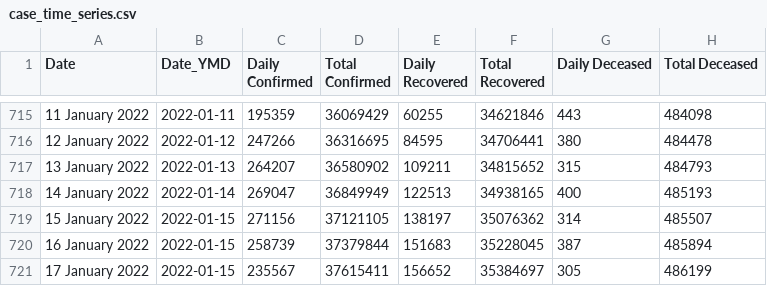
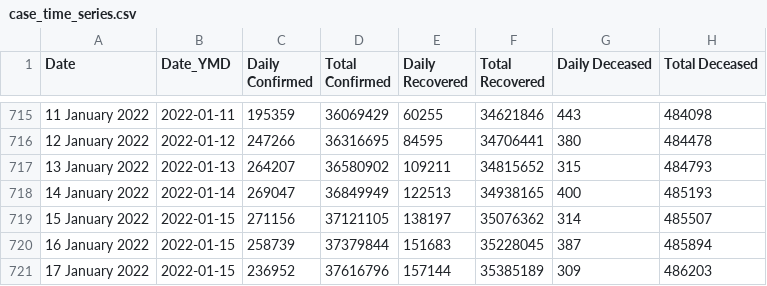
Before and after one commit to abhiramr/covid19bharat_data, a CSV file: csv/latest/case_time_series.csv, drawn as a sheet; only a part is shown, gaps mark what is left out; the diff names each change by its address in the sheet, - before the commit and + after, or states it on an @@ line.

```diff
--- a/csv/latest/case_time_series.csv
+++ b/csv/latest/case_time_series.csv
-C721 (Daily Confirmed): 235567
+C721 (Daily Confirmed): 236952
-D721 (Total Confirmed): 37615411
+D721 (Total Confirmed): 37616796
-E721 (Daily Recovered): 156652
+E721 (Daily Recovered): 157144
-F721 (Total Recovered): 35384697
+F721 (Total Recovered): 35385189
-G721 (Daily Deceased): 305
+G721 (Daily Deceased): 309
-H721 (Total Deceased): 486199
+H721 (Total Deceased): 486203
```
Also changed, not shown: csv/latest/district_wise.csv, csv/latest/state_wise.csv, 13 other files.
